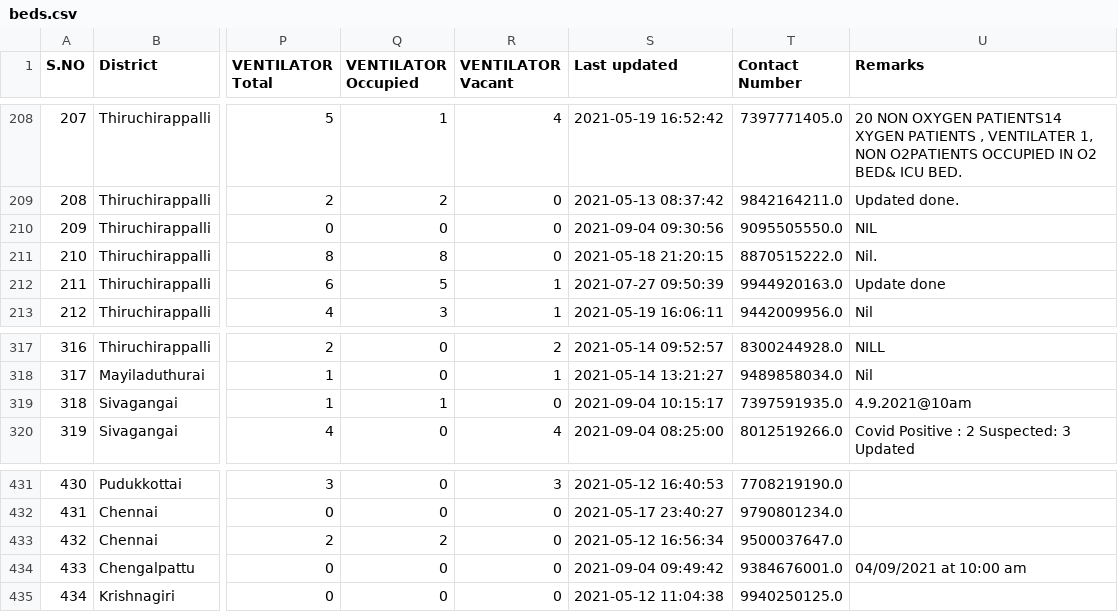
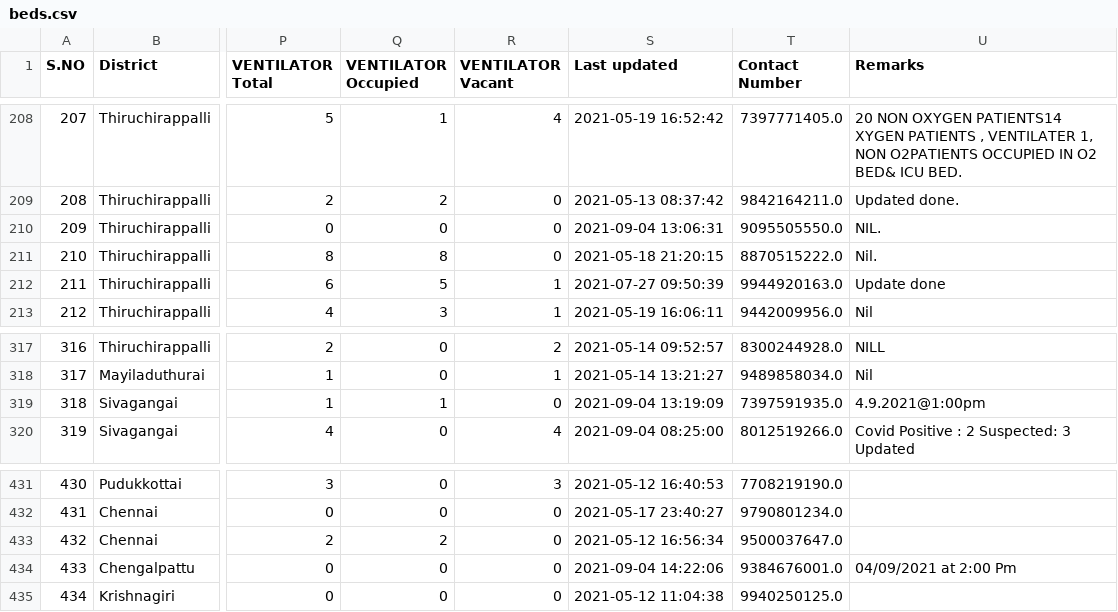
Before and after one commit to mskian/tamil-nadu-covid-beds-api, a CSV file: data/beds.csv, drawn as a sheet; only a part is shown, gaps mark what is left out; the diff names each change by its address in the sheet, - before the commit and + after, or states it on an @@ line.

```diff
--- a/data/beds.csv
+++ b/data/beds.csv
-S210 (Last updated): 2021-09-04 09:30:56
+S210 (Last updated): 2021-09-04 13:06:31
-U210 (Remarks): NIL
+U210 (Remarks): NIL.
-S319 (Last updated): 2021-09-04 10:15:17
+S319 (Last updated): 2021-09-04 13:19:09
-U319 (Remarks): 4.9.2021@10am
+U319 (Remarks): 4.9.2021@1:00pm
-S434 (Last updated): 2021-09-04 09:49:42
+S434 (Last updated): 2021-09-04 14:22:06
-U434 (Remarks): 04/09/2021 at 10:00 am
+U434 (Remarks): 04/09/2021 at 2:00 Pm
```
Also changed, not shown: 2 other files.
